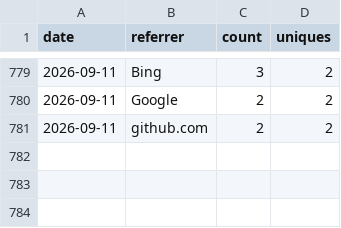
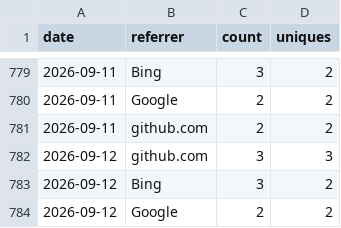
Before and after one commit to nasuni-labs/local-nasuni-management-mcp-server, a CSV file: data/traffic_referrers.csv, drawn as a sheet; only a part is shown, gaps mark what is left out; the diff names each change by its address in the sheet, - before the commit and + after, or states it on an @@ line.

```diff
--- a/data/traffic_referrers.csv
+++ b/data/traffic_referrers.csv
+row 782: 2026-09-12 | github.com | 3 | 3
+row 783: 2026-09-12 | Bing | 3 | 2
+row 784: 2026-09-12 | Google | 2 | 2
```
Also changed, not shown: data/traffic_clones.csv, data/traffic_paths.csv, 1 other file.
